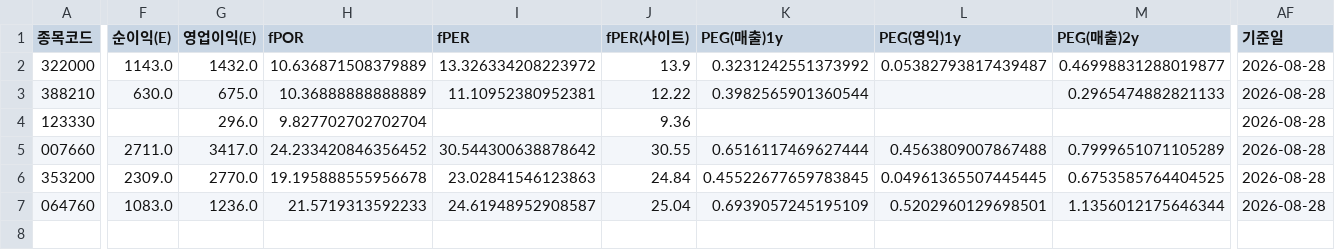
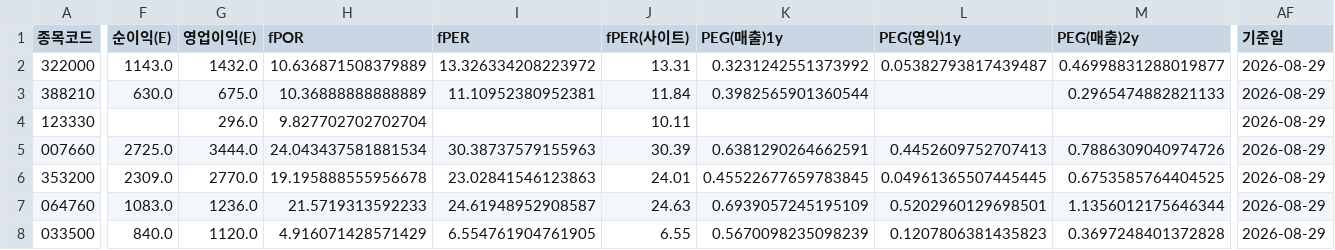
Before and after one commit to Dapsipri-Kipchoge/Time-etf-value, a CSV file: data/watchlist.csv, drawn as a sheet; only a part is shown, gaps mark what is left out; rows hold the shown columns only; the diff covers the shown part only; the diff names each change by its address in the sheet, - before the commit and + after, or states it on an @@ line.

Commit message:
data 2026-08-29

```diff
--- a/data/watchlist.csv
+++ b/data/watchlist.csv
-J2 (fPER(사이트)): 13.9
+J2 (fPER(사이트)): 13.31
-AF2:AF7 (기준일): 2026-08-28
+AF2:AF7 (기준일): 2026-08-29
-J3 (fPER(사이트)): 12.22
+J3 (fPER(사이트)): 11.84
-J4 (fPER(사이트)): 9.36
+J4 (fPER(사이트)): 10.11
-F5 (순이익(E)): 2711.0
+F5 (순이익(E)): 2725.0
-G5 (영업이익(E)): 3417.0
+G5 (영업이익(E)): 3444.0
-H5 (fPOR): 24.233420846356452
+H5 (fPOR): 24.043437581881534
-I5 (fPER): 30.544300638878642
+I5 (fPER): 30.38737579155963
-J5 (fPER(사이트)): 30.55
+J5 (fPER(사이트)): 30.39
-K5 (PEG(매출)1y): 0.6516117469627444
+K5 (PEG(매출)1y): 0.6381290264662591
-L5 (PEG(영익)1y): 0.4563809007867488
+L5 (PEG(영익)1y): 0.4452609752707413
-M5 (PEG(매출)2y): 0.7999651071105289
+M5 (PEG(매출)2y): 0.7886309040974726
-J6 (fPER(사이트)): 24.84
+J6 (fPER(사이트)): 24.01
-J7 (fPER(사이트)): 25.04
+J7 (fPER(사이트)): 24.63
+row 8: 033500 | 840.0 | 1120.0 | 4.916071428571429 | 6.554761904761905 | 6.55 | 0.5670098235098239 | 0.1207806381435823 | 0.3697248401372828 | 2026-08-29
```
Also changed, not shown: 8 edited cells elsewhere in this file, data/us_watchlist.csv, 4 other files.
